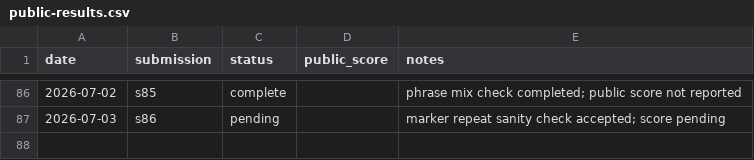
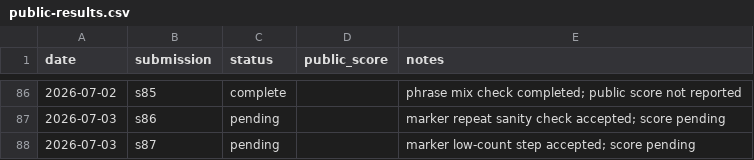
Before and after one commit to Beiciccc/security-eval-experiment-log, a CSV file: results/summary-tables/public-results.csv, drawn as a sheet; only a part is shown, gaps mark what is left out.

Commit message:
Add pending s87 record

```diff
--- a/results/summary-tables/public-results.csv
+++ b/results/summary-tables/public-results.csv
@@ -87 +87,2 @@ date,submission,status,public_score,notes
 2026-07-03,s86,pending,,marker repeat sanity check accepted; score pending
+2026-07-03,s87,pending,,marker low-count step accepted; score pending
```
Also changed, not shown: 4 other files.
